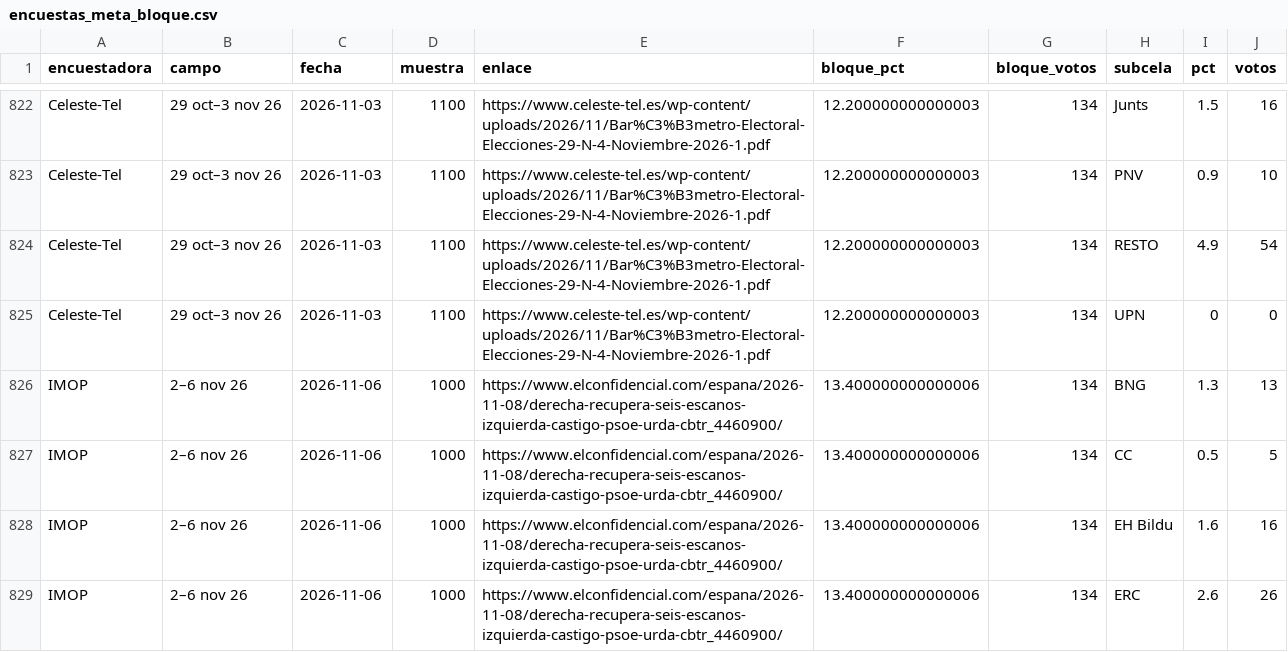
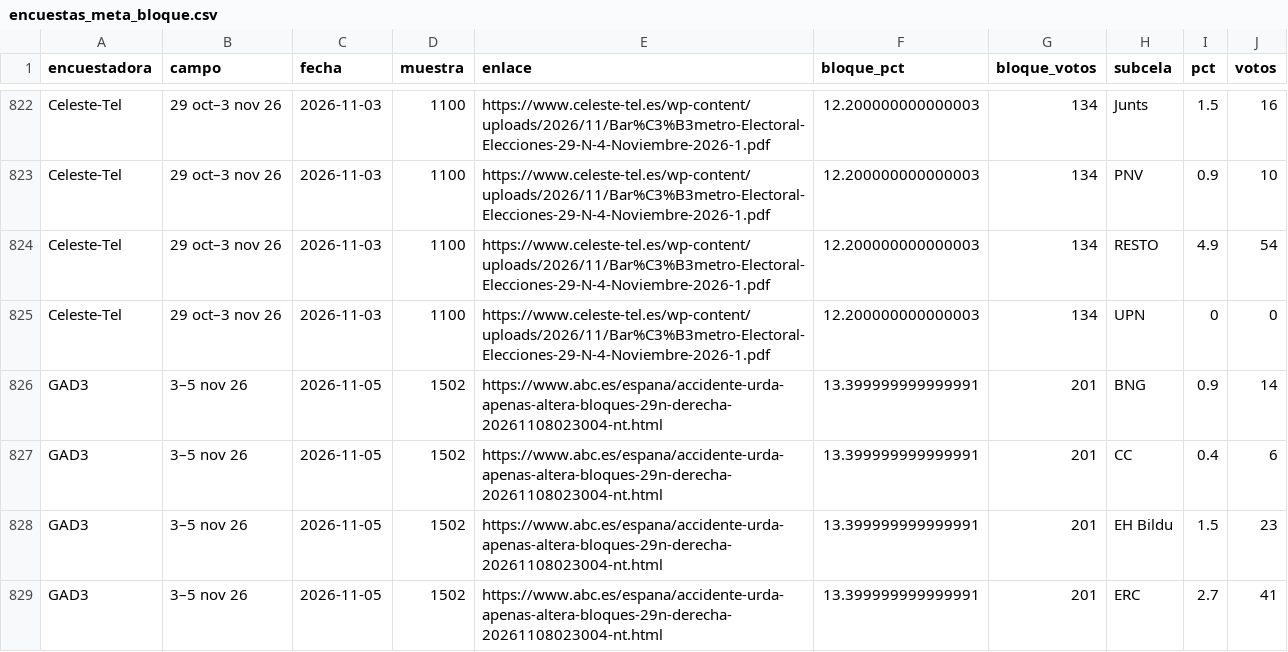
Before and after one commit to joscani/bayesian-metaanalisis, a CSV file: data/encuestas_meta_bloque.csv, drawn as a sheet; only a part is shown, gaps mark what is left out; the shorter side is filled out with more unchanged rows; the diff covers the shown part only.

Commit message:
Actualiza las slides con las encuestas hasta 2026-11-12

```diff
--- a/data/encuestas_meta_bloque.csv
+++ b/data/encuestas_meta_bloque.csv
@@ -825 +825,5 @@ Celeste-Tel,29 oct–3 nov 26,2026-11-03,1100,https://www.celeste-tel.es/wp-cont
 Celeste-Tel,29 oct–3 nov 26,2026-11-03,1100,https://www.celeste-tel.es/wp-content/uploads/2026/11/Bar%C3%B3metro-Electoral-Elecciones-29-N-4-Noviembre-2026-1.pdf,12.200000000000003,134,UPN,0,0
+GAD3,3–5 nov 26,2026-11-05,1502,https://www.abc.es/espana/accidente-urda-apenas-altera-bloques-29n-derecha-20261108023004-nt.html,13.399999999999991,201,BNG,0.9,14
+GAD3,3–5 nov 26,2026-11-05,1502,https://www.abc.es/espana/accidente-urda-apenas-altera-bloques-29n-derecha-20261108023004-nt.html,13.399999999999991,201,CC,0.4,6
+GAD3,3–5 nov 26,2026-11-05,1502,https://www.abc.es/espana/accidente-urda-apenas-altera-bloques-29n-derecha-20261108023004-nt.html,13.399999999999991,201,EH Bildu,1.5,23
+GAD3,3–5 nov 26,2026-11-05,1502,https://www.abc.es/espana/accidente-urda-apenas-altera-bloques-29n-derecha-20261108023004-nt.html,13.399999999999991,201,ERC,2.7,41
```
Also changed, not shown: 12 added rows elsewhere in this file, data/err_new_full_bayesian.csv, 34 other files.
